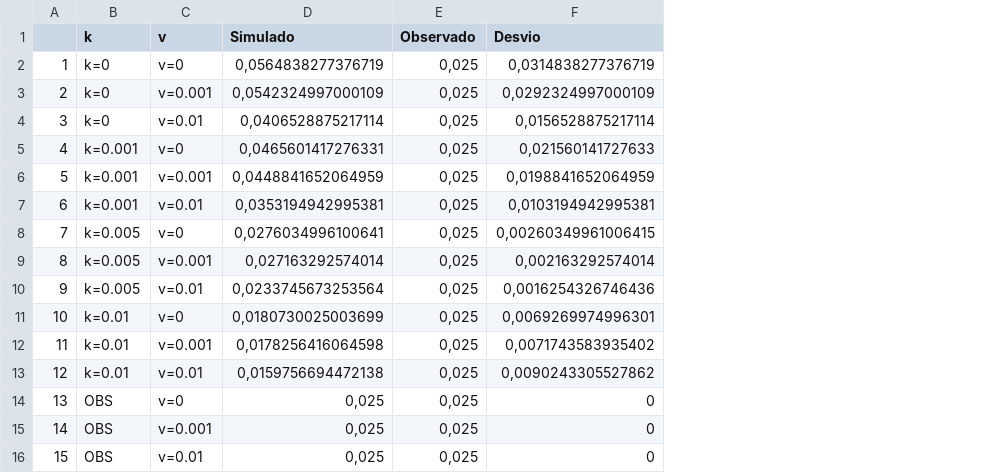
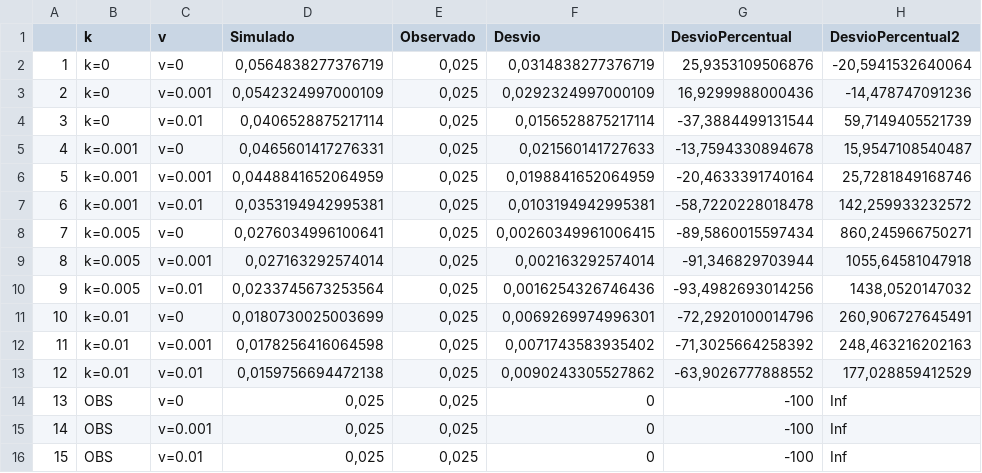
Before and after one commit to anaccbecker/ZeroDimensionalModel, a CSV file: csv/[Calibração] Desvio.csv, drawn as a sheet; the diff names each change by its address in the sheet, - before the commit and + after, or states it on an @@ line.

```diff
--- a/csv/[Calibração] Desvio.csv
+++ b/csv/[Calibração] Desvio.csv
+column G (DesvioPercentual), rows 2-16: 25,9353109506876 | 16,9299988000436 | -37,3884499131544 | -13,7594330894678 | -20,4633391740164 | -58,7220228018478 | -89,5860015597434 | -91,346829703944 | -93,4982693014256 | -72,2920100014796 | -71,3025664258392 | -63,9026777888552 | -100 | -100 | -100
+column H (DesvioPercentual2), rows 2-16: -20,5941532640064 | -14,478747091236 | 59,7149405521739 | 15,9547108540487 | 25,7281849168746 | 142,259933232572 | 860,245966750271 | 1055,64581047918 | 1438,0520147032 | 260,906727645491 | 248,463216202163 | 177,028859412529 | Inf | Inf | Inf
```
Also changed, not shown: 22 other files.
